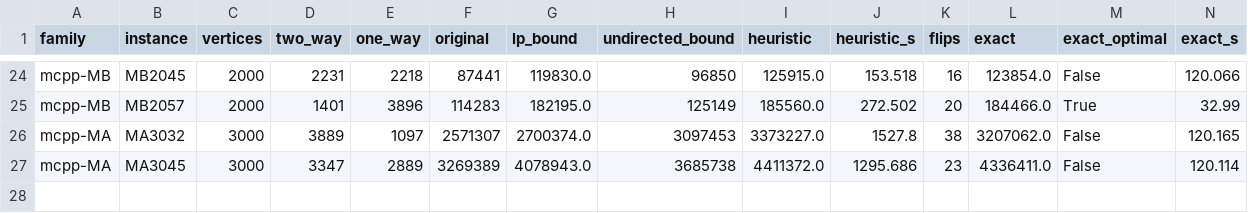
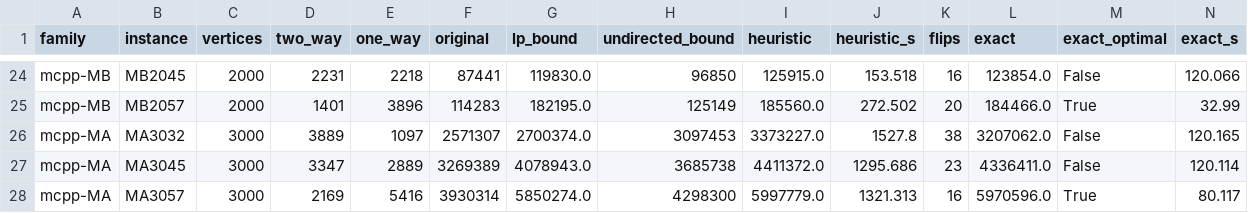
Before and after one commit to miquelmp/chinese-postman-problem, a CSV file: results/mixed_published.csv, drawn as a sheet; only a part is shown, gaps mark what is left out; rows hold the shown columns only; the diff names each change by its address in the sheet, - before the commit and + after, or states it on an @@ line.

```diff
--- a/results/mixed_published.csv
+++ b/results/mixed_published.csv
+row 28: mcpp-MA | MA3057 | 3000 | 2169 | 5416 | 3930314 | 5850274.0 | 4298300 | 5997779.0 | 1321.313 | 16 | 5970596.0 | True | 80.117
```
Also changed, not shown: results/mixed_crossed.csv.
